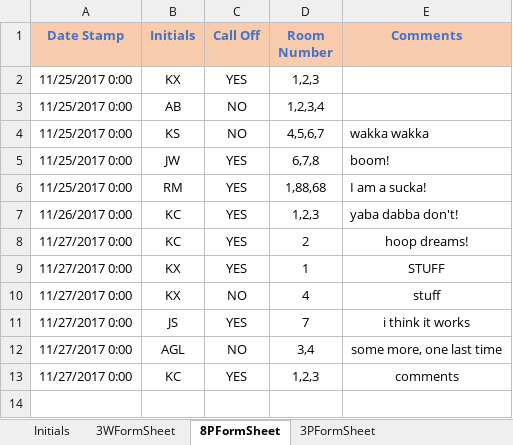
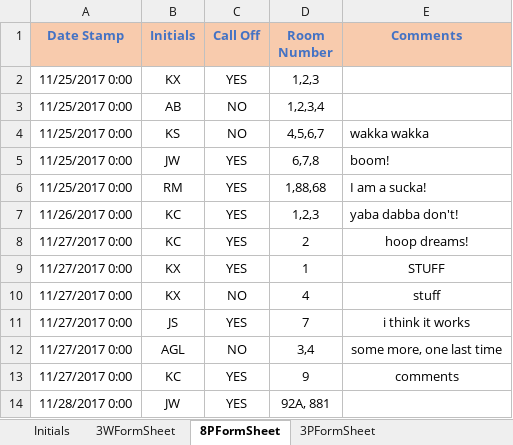
Before and after one commit to andersonjackson-ttc/Roper, an Excel workbook: spreadsheets/Communicator.xlsx, sheet 8PFormSheet, drawn as a sheet; values as stored, in another font and other column widths than the file's, no borders; charts and pictures not drawn; the diff names each change by its address in the sheet, - before the commit and + after, or states it on an @@ line.

```diff
--- a/spreadsheets/Communicator.xlsx (sheet 8PFormSheet)
+++ b/spreadsheets/Communicator.xlsx (sheet 8PFormSheet)
-D13 (Room Number): 1,2,3
+D13 (Room Number): 9
+row 14: 11/28/2017 0:00 | JW | YES | 92A, 881
```
Also changed, not shown: spreadsheets/RoomForm8P.xlsm, 1 other file.
